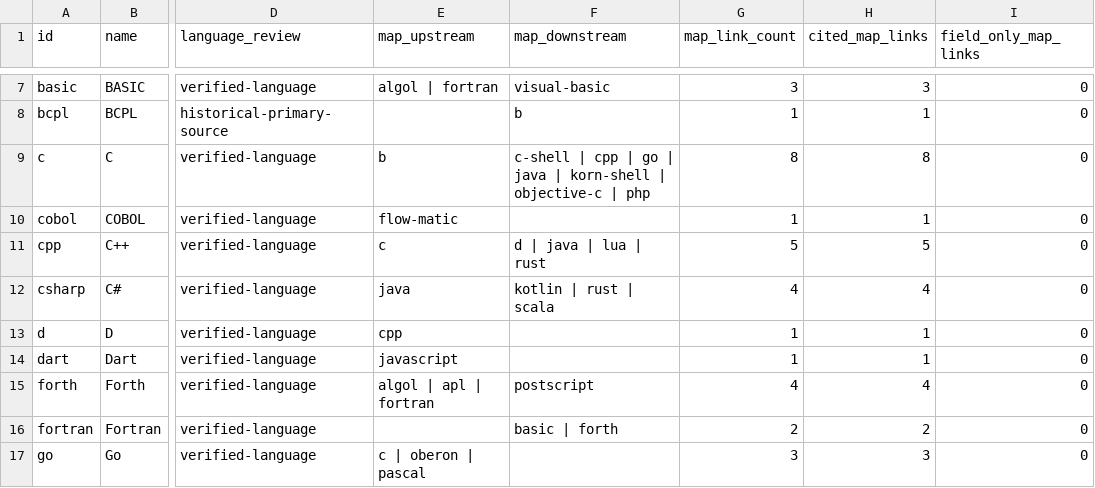
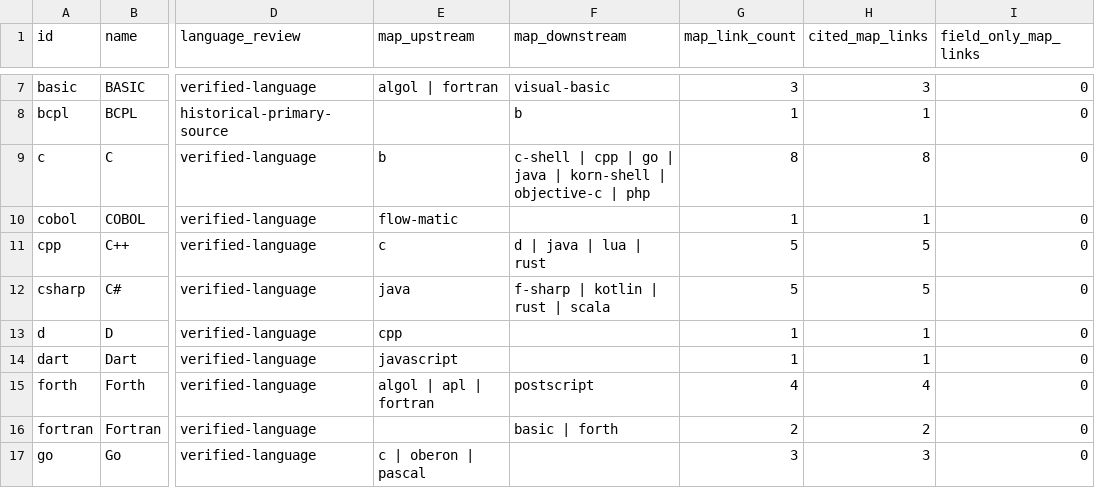
Before and after one commit to glwang-g/code-museum, a CSV file: docs/audit/label-lineage-review.csv, drawn as a sheet; only a part is shown, gaps mark what is left out; the diff names each change by its address in the sheet, - before the commit and + after, or states it on an @@ line.

```diff
--- a/docs/audit/label-lineage-review.csv
+++ b/docs/audit/label-lineage-review.csv
-F12 (map_downstream): kotlin | rust | scala
+F12 (map_downstream): f-sharp | kotlin | rust | scala
-G12 (map_link_count): 4
+G12 (map_link_count): 5
-H12 (cited_map_links): 4
+H12 (cited_map_links): 5
```
Also changed, not shown: docs/audit/map-lineage-review.csv, docs/audit/relationship-review.csv, 10 other files.
